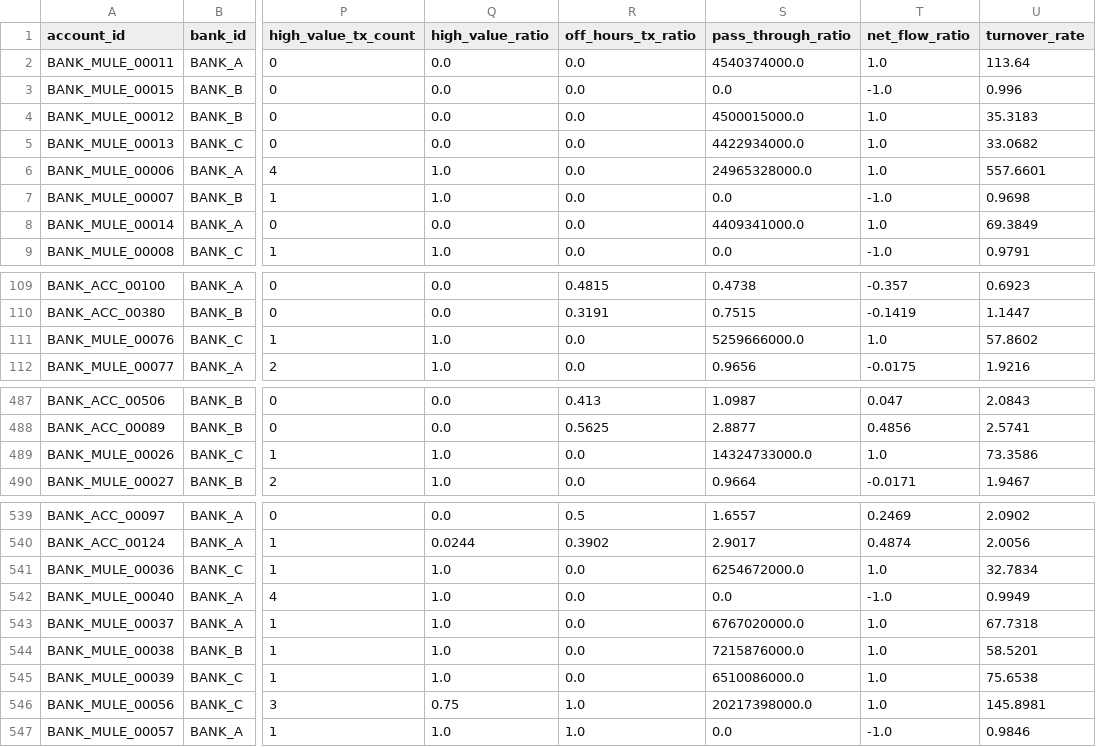
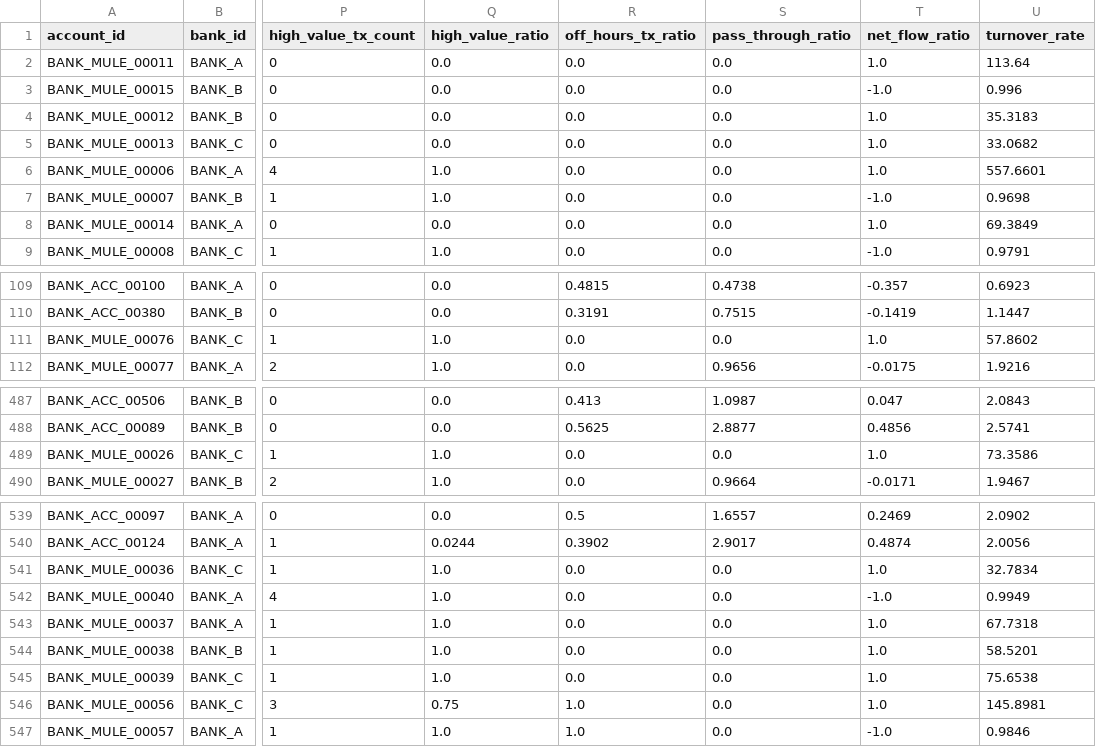
Before and after one commit to sushantkoshti2509-ux/RINGTRACE-AI, a CSV file: data/processed/features.csv, drawn as a sheet; only a part is shown, gaps mark what is left out; the diff covers the shown part only; the diff names each change by its address in the sheet, - before the commit and + after, or states it on an @@ line.

```diff
--- a/data/processed/features.csv
+++ b/data/processed/features.csv
-S2 (pass_through_ratio): 4540374000.0
+S2 (pass_through_ratio): 0.0
-S4 (pass_through_ratio): 4500015000.0
+S4 (pass_through_ratio): 0.0
-S5 (pass_through_ratio): 4422934000.0
+S5 (pass_through_ratio): 0.0
-S6 (pass_through_ratio): 24965328000.0
+S6 (pass_through_ratio): 0.0
-S8 (pass_through_ratio): 4409341000.0
+S8 (pass_through_ratio): 0.0
-S111 (pass_through_ratio): 5259666000.0
+S111 (pass_through_ratio): 0.0
-S489 (pass_through_ratio): 14324733000.0
+S489 (pass_through_ratio): 0.0
-S541 (pass_through_ratio): 6254672000.0
+S541 (pass_through_ratio): 0.0
-S543 (pass_through_ratio): 6767020000.0
+S543 (pass_through_ratio): 0.0
-S544 (pass_through_ratio): 7215876000.0
+S544 (pass_through_ratio): 0.0
-S545 (pass_through_ratio): 6510086000.0
+S545 (pass_through_ratio): 0.0
-S546 (pass_through_ratio): 20217398000.0
+S546 (pass_through_ratio): 0.0
```
Also changed, not shown: 10 edited cells elsewhere in this file, data/processed/features_X.csv, 8 other files.
